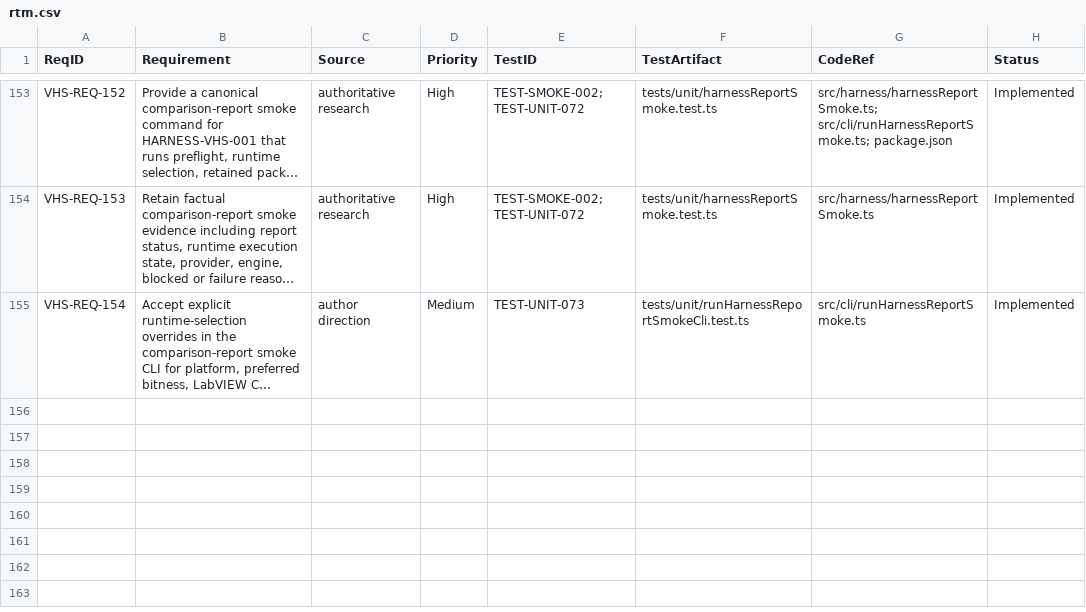
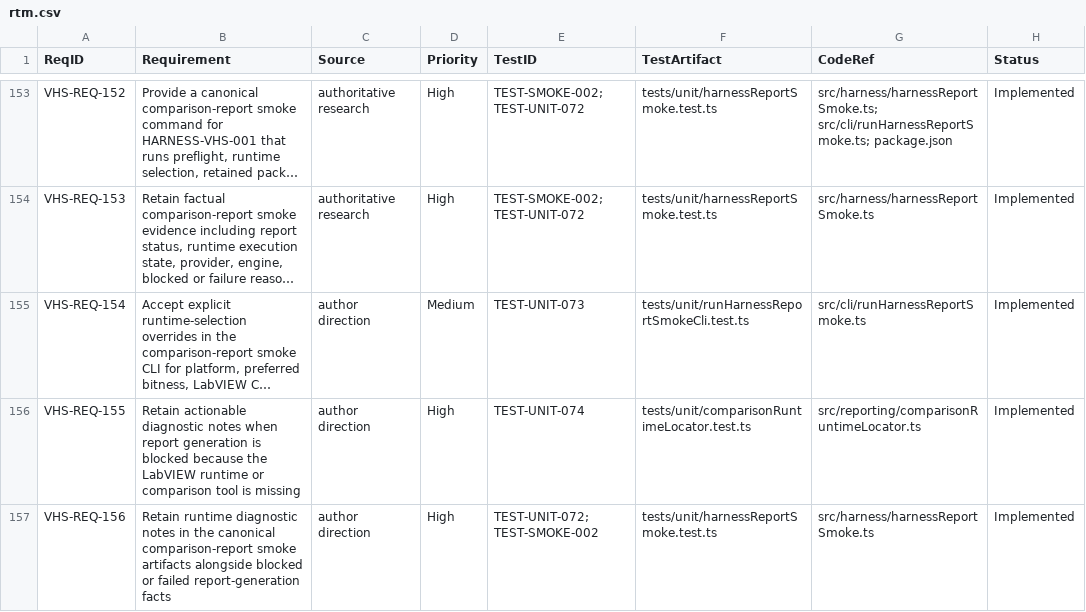
Before and after one commit to LabVIEW-Community-CI-CD/vi-history-suite, a CSV file: docs/requirements/rtm.csv, drawn as a sheet; only a part is shown, gaps mark what is left out; long unchanged cells end in …; the diff names each change by its address in the sheet, - before the commit and + after, or states it on an @@ line.

Commit message:
feat: add actionable runtime diagnosis notes

```diff
--- a/docs/requirements/rtm.csv
+++ b/docs/requirements/rtm.csv
+row 156: VHS-REQ-155 | Retain actionable diagnostic notes when report generation is blocked because the LabVIEW runtime or comparison tool is missing | author direction | High | TEST-UNIT-074 | tests/unit/comparisonRuntimeLocator.test.ts | src/reporting/comparisonRuntimeLocator.ts | Implemented
+row 157: VHS-REQ-156 | Retain runtime diagnostic notes in the canonical comparison-report smoke artifacts alongside blocked or failed report-generation facts | author direction | High | TEST-UNIT-072; TEST-SMOKE-002 | tests/unit/harnessReportSmoke.test.ts | src/harness/harnessReportSmoke.ts | Implemented
```
Also changed, not shown: 6 other files.
